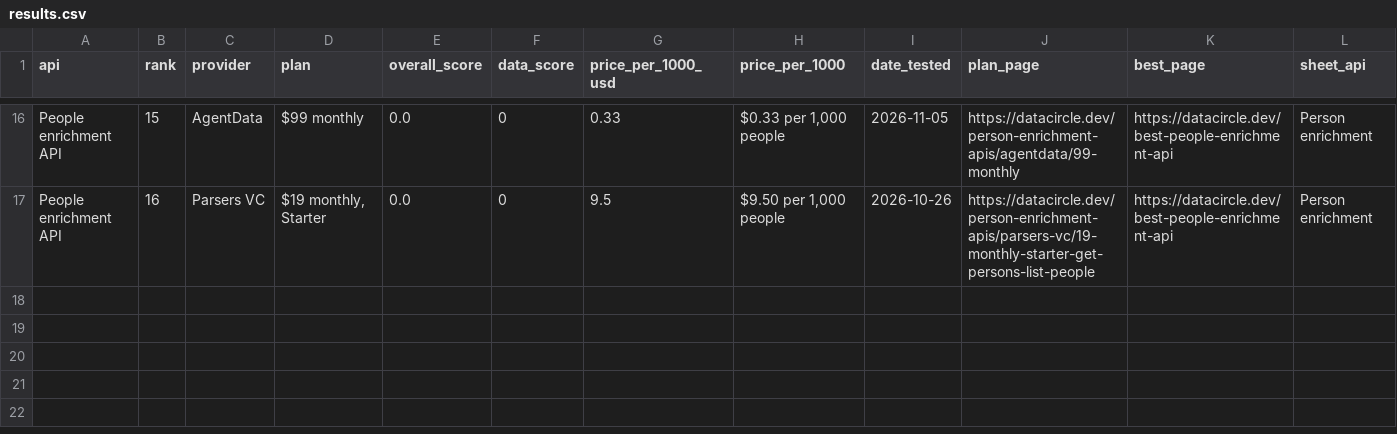
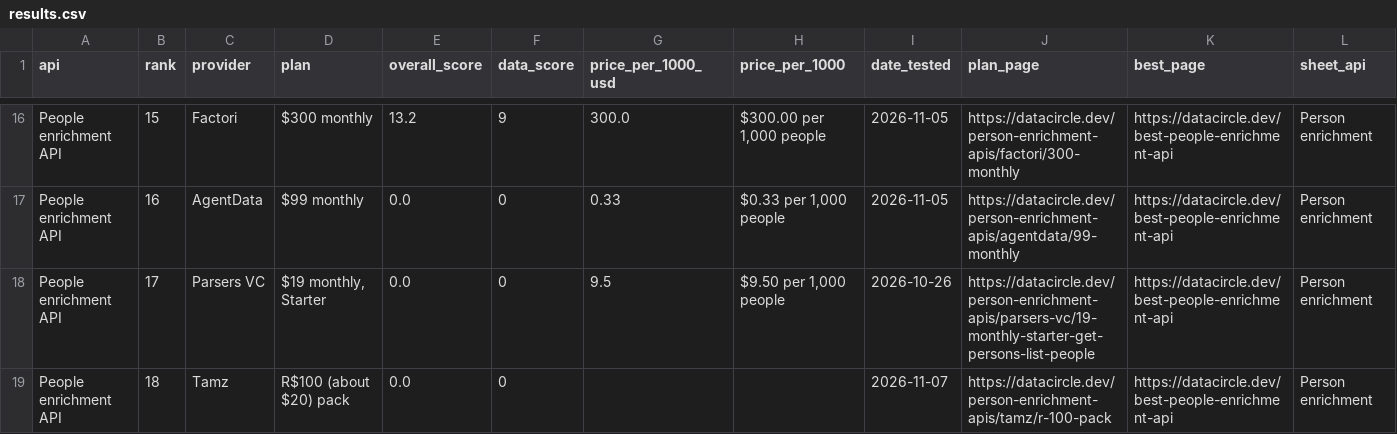
Before and after one commit to waynehamadi/best-people-enrichment-api, a CSV file: results.csv, drawn as a sheet; only a part is shown, gaps mark what is left out; the diff covers the shown part only; the diff names each change by its address in the sheet, - before the commit and + after, or states it on an @@ line.

Commit message:
Benchmark results from datacircle.dev

```diff
--- a/results.csv
+++ b/results.csv
-C16 (provider): AgentData
+C16 (provider): Factori
-D16 (plan): $99 monthly
+D16 (plan): $300 monthly
-E16 (overall_score): 0.0
+E16 (overall_score): 13.2
-F16 (data_score): 0
+F16 (data_score): 9
-G16 (price_per_1000_usd): 0.33
+G16 (price_per_1000_usd): 300.0
-H16 (price_per_1000): $0.33 per 1,000 people
+H16 (price_per_1000): $300.00 per 1,000 people
-J16 (plan_page): https://datacircle.dev/person-enrichment-apis/agentdata/99-monthly
+J16 (plan_page): https://datacircle.dev/person-enrichment-apis/factori/300-monthly
-C17 (provider): Parsers VC
+C17 (provider): AgentData
-D17 (plan): $19 monthly, Starter
+D17 (plan): $99 monthly
-G17 (price_per_1000_usd): 9.5
+G17 (price_per_1000_usd): 0.33
-H17 (price_per_1000): $9.50 per 1,000 people
+H17 (price_per_1000): $0.33 per 1,000 people
-I17 (date_tested): 2026-10-26
+I17 (date_tested): 2026-11-05
-J17 (plan_page): https://datacircle.dev/person-enrichment-apis/parsers-vc/19-monthly-starter-get-persons-list-people
+J17 (plan_page): https://datacircle.dev/person-enrichment-apis/agentdata/99-monthly
+row 18: People enrichment API | 17 | Parsers VC | $19 monthly, Starter | 0.0 | 0 | 9.5 | $9.50 per 1,000 people | 2026-10-26 | https://datacircle.dev/person-enrichment-apis/parsers-vc/19-monthly-starter-get-persons-list-people | https://datacircle.dev/best-people-enrichment-api | Person enrichment
+row 19: People enrichment API | 18 | Tamz | R$100 (about $20) pack | 0.0 | 0 |  |  | 2026-11-07 | https://datacircle.dev/person-enrichment-apis/tamz/r-100-pack | https://datacircle.dev/best-people-enrichment-api | Person enrichment
```
Also changed, not shown: 26 edited cells elsewhere in this file, 1 other file.
